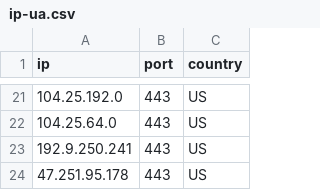
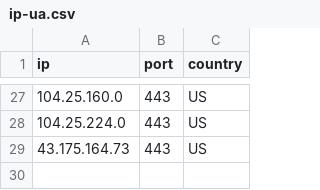
Before and after one commit to kexoub/CloudflareSpeedTest_txt, a CSV file: ip-ua.csv, drawn as a sheet; only a part is shown, gaps mark what is left out; the diff covers the shown part only.

```diff
--- a/ip-ua.csv
+++ b/ip-ua.csv
@@ -21,4 +27,3 @@ ip,port,country
-104.25.192.0,443,US
-104.25.64.0,443,US
-192.9.250.241,443,US
-47.251.95.178,443,US
+104.25.160.0,443,US
+104.25.224.0,443,US
+43.175.164.73,443,US
```
Also changed, not shown: 12 added rows, 6 removed rows and 14 edited cells elsewhere in this file, result.csv, 3 other files.
